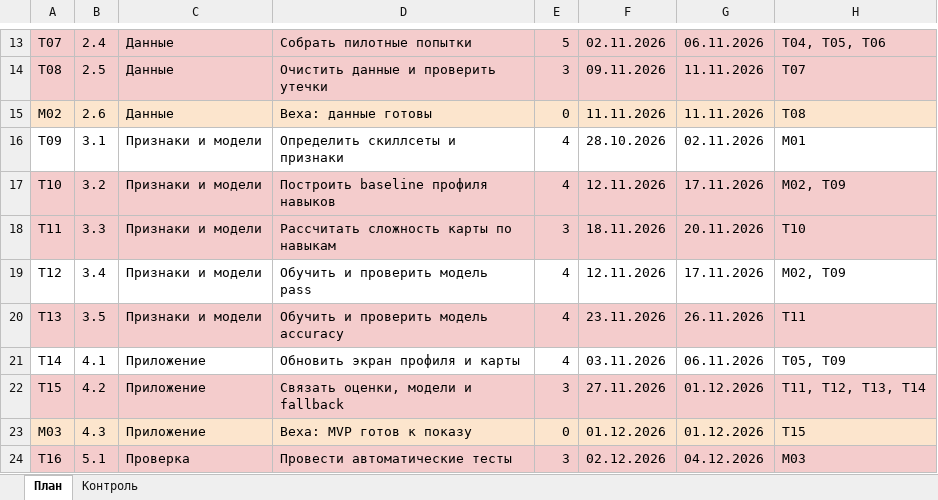
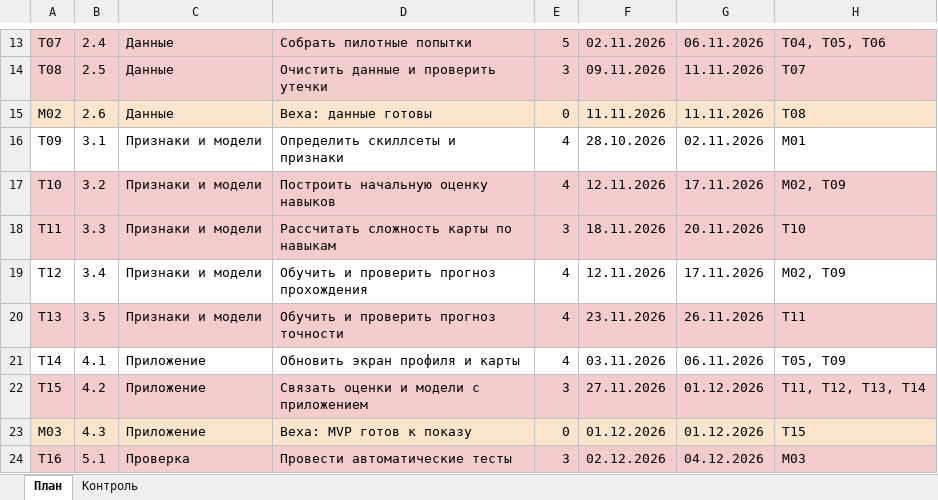
Before and after one commit to BaffledHedgehog/osu-skillanalysis_project, an Excel workbook: deliverables/Календарный план - pulse!.xlsx, sheet План, drawn as a sheet; only a part is shown, gaps mark what is left out; values as stored, in another font and other column widths than the file's, no borders; the diff names each change by its address in the sheet, - before the commit and + after, or states it on an @@ line.

```diff
--- a/deliverables/Календарный план - pulse!.xlsx (sheet План)
+++ b/deliverables/Календарный план - pulse!.xlsx (sheet План)
-D17: Построить baseline профиля навыков
+D17: Построить начальную оценку навыков
-D19: Обучить и проверить модель pass
+D19: Обучить и проверить прогноз прохождения
-D20: Обучить и проверить модель accuracy
+D20: Обучить и проверить прогноз точности
-D22: Связать оценки, модели и fallback
+D22: Связать оценки и модели с приложением
```
Also changed, not shown: sheet Контроль, deliverables/RACI - pulse!.xlsx, 9 other files.
